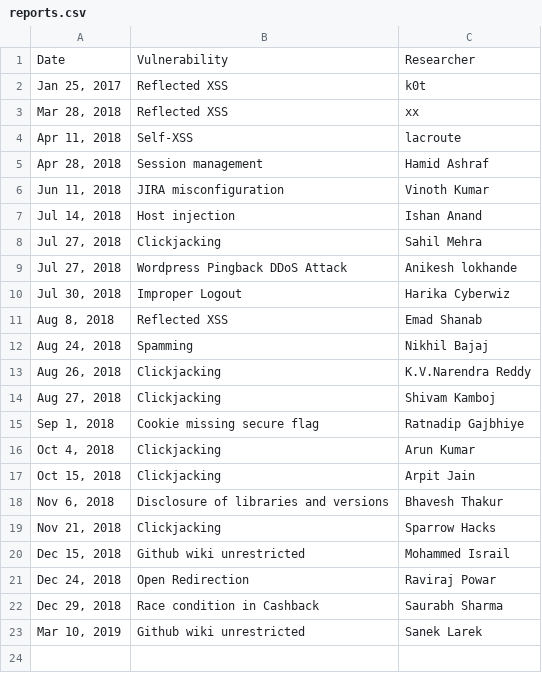
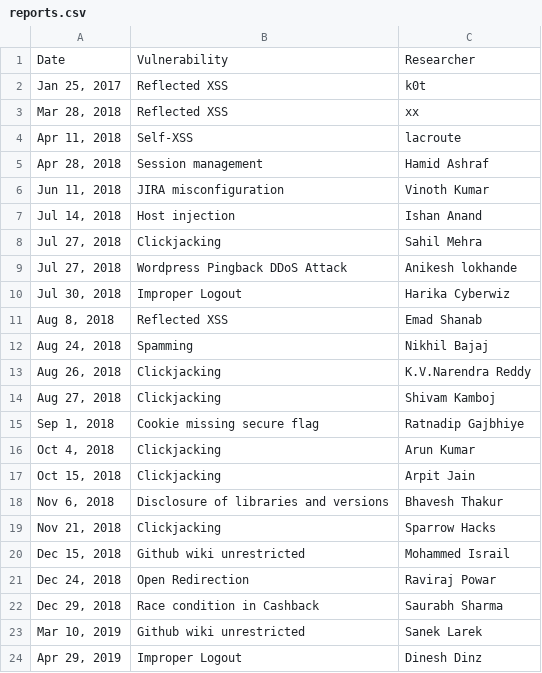
Before and after one commit to practo/secure-hof, a CSV file: _data/reports.csv, drawn as a sheet.

Commit message:
Added improper logout issue reported

```diff
--- a/_data/reports.csv
+++ b/_data/reports.csv
@@ -23 +23,2 @@ Date,Vulnerability,Researcher
 "Mar 10, 2019",Github wiki unrestricted,Sanek Larek
+"Apr 29, 2019",Improper Logout,Dinesh Dinz
```
